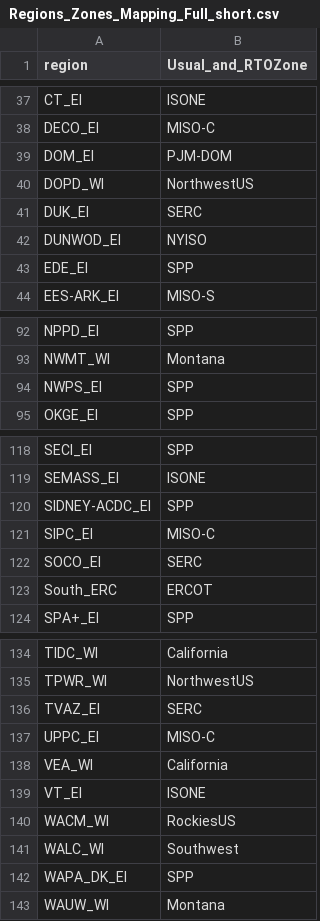
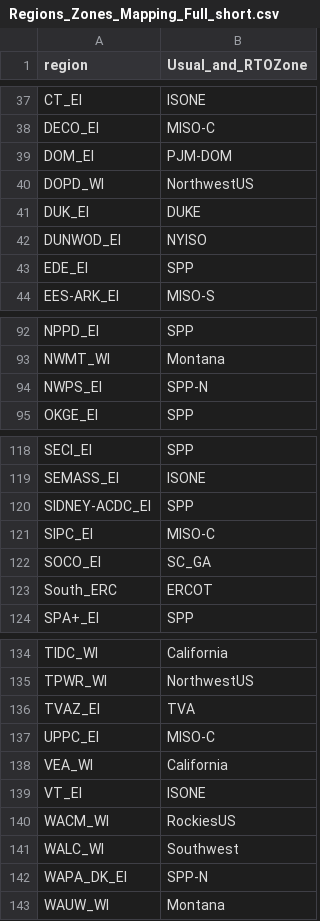
Before and after one commit to NREL/Marmot, a CSV file: marmot/mapping_folder/Regions_Zones_Mapping_Full_short.csv, drawn as a sheet; only a part is shown, gaps mark what is left out; the diff covers the shown part only.

```diff
--- a/marmot/mapping_folder/Regions_Zones_Mapping_Full_short.csv
+++ b/marmot/mapping_folder/Regions_Zones_Mapping_Full_short.csv
@@ -40,3 +40,3 @@ DOM_EI,PJM-DOM
 DOPD_WI,NorthwestUS
-DUK_EI,SERC
+DUK_EI,DUKE
 DUNWOD_EI,NYISO
@@ -93,3 +93,3 @@ NPPD_EI,SPP
 NWMT_WI,Montana
-NWPS_EI,SPP
+NWPS_EI,SPP-N
 OKGE_EI,SPP
@@ -121,3 +121,3 @@ SIDNEY-ACDC_EI,SPP
 SIPC_EI,MISO-C
-SOCO_EI,SERC
+SOCO_EI,SC_GA
 South_ERC,ERCOT
@@ -135,3 +135,3 @@ TIDC_WI,California
 TPWR_WI,NorthwestUS
-TVAZ_EI,SERC
+TVAZ_EI,TVA
 UPPC_EI,MISO-C
@@ -141,3 +141,3 @@ WACM_WI,RockiesUS
 WALC_WI,Southwest
-WAPA_DK_EI,SPP
+WAPA_DK_EI,SPP-N
 WAUW_WI,Montana
```
Also changed, not shown: 10 edited cells elsewhere in this file, marmot/Marmot_user_defined_inputs.csv.
